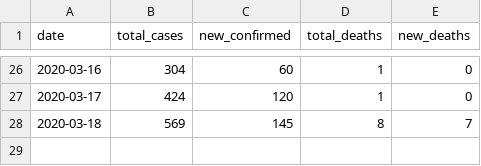
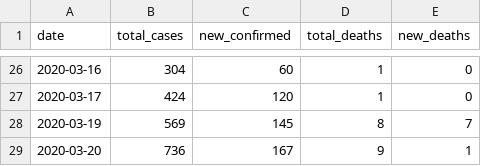
Before and after one commit to ktw1016/corona_now, a CSV file: src/data/daily_report.csv, drawn as a sheet; only a part is shown, gaps mark what is left out.

Commit message:
change data sources, data update, dashboard change

```diff
--- a/src/data/daily_report.csv
+++ b/src/data/daily_report.csv
@@ -27,2 +27,3 @@ date, total_cases, new_confirmed, total_deaths, new_deaths
 2020-03-17,424,120,1,0
-2020-03-18,569,145,8,7
+2020-03-19,569,145,8,7
+2020-03-20,736,167,9,1
```
Also changed, not shown: 3 other files.
